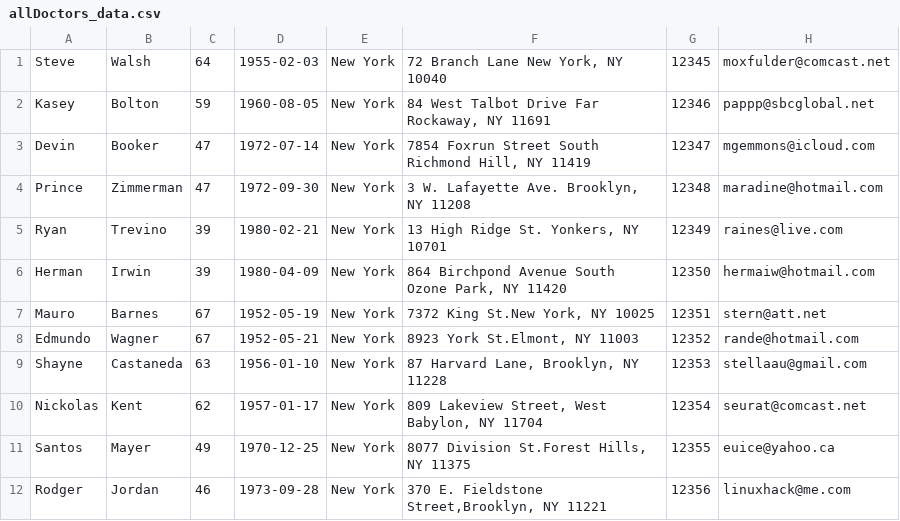
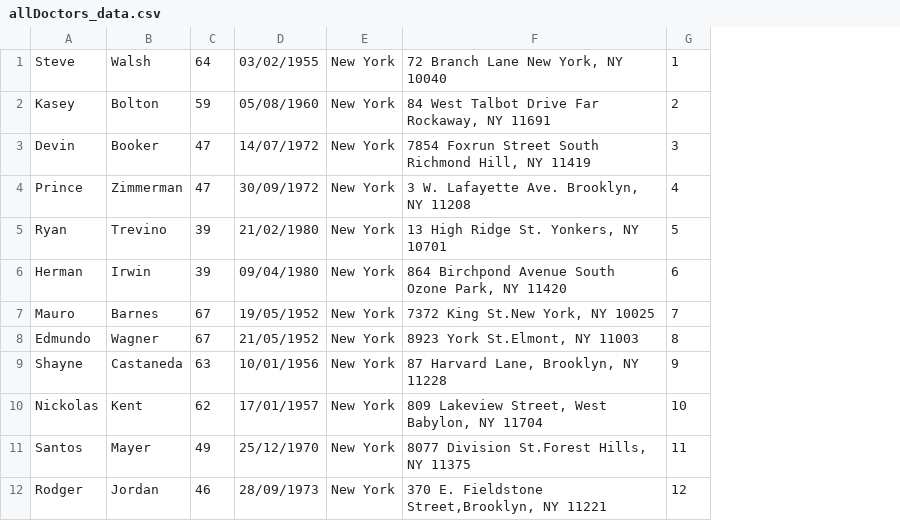
Before and after one commit to andrea989898/Software-Sanitario-unitn, a CSV file: SoftwareSanitario/database/allDoctors_data.csv, drawn as a sheet; removed rows and columns are numbered as before the commit, all else as after; the diff names each change by its address in the sheet, - before the commit and + after, or states it on an @@ line.

```diff
--- a/SoftwareSanitario/database/allDoctors_data.csv
+++ b/SoftwareSanitario/database/allDoctors_data.csv
-column D, rows 1-12: 1955-02-03 | 1960-08-05 | 1972-07-14 | 1972-09-30 | 1980-02-21 | 1980-04-09 | 1952-05-19 | 1952-05-21 | 1956-01-10 | 1957-01-17 | 1970-12-25 | 1973-09-28
+column D, rows 1-12: 03/02/1955 | 05/08/1960 | 14/07/1972 | 30/09/1972 | 21/02/1980 | 09/04/1980 | 19/05/1952 | 21/05/1952 | 10/01/1956 | 17/01/1957 | 25/12/1970 | 28/09/1973
-column G, rows 1-12: 12345 | 12346 | 12347 | 12348 | 12349 | 12350 | 12351 | 12352 | 12353 | 12354 | 12355 | 12356
-column H, rows 1-12: moxfulder@comcast.net | pappp@sbcglobal.net | mgemmons@icloud.com | maradine@hotmail.com | raines@live.com | hermaiw@hotmail.com | stern@att.net | rande@hotmail.com | stellaau@gmail.com | seurat@comcast.net | euice@yahoo.ca | linuxhack@me.com
+column G, rows 1-12: 1 | 2 | 3 | 4 | 5 | 6 | 7 | 8 | 9 | 10 | 11 | 12
```
Also changed, not shown: SoftwareSanitario/database/examinations_data.csv, SoftwareSanitario/database/patient_data.csv, 7 other files.
